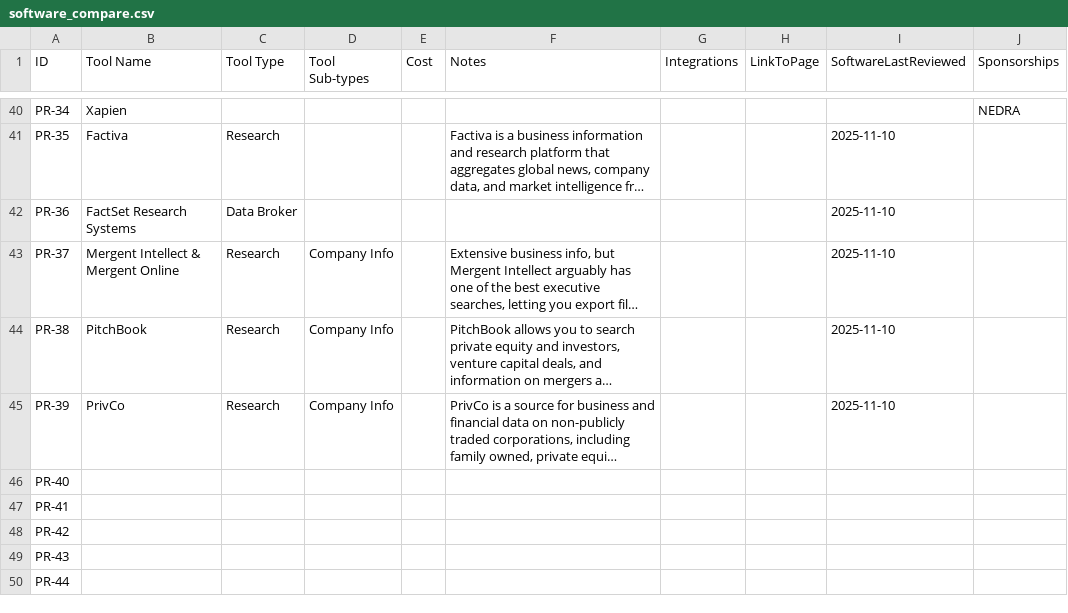
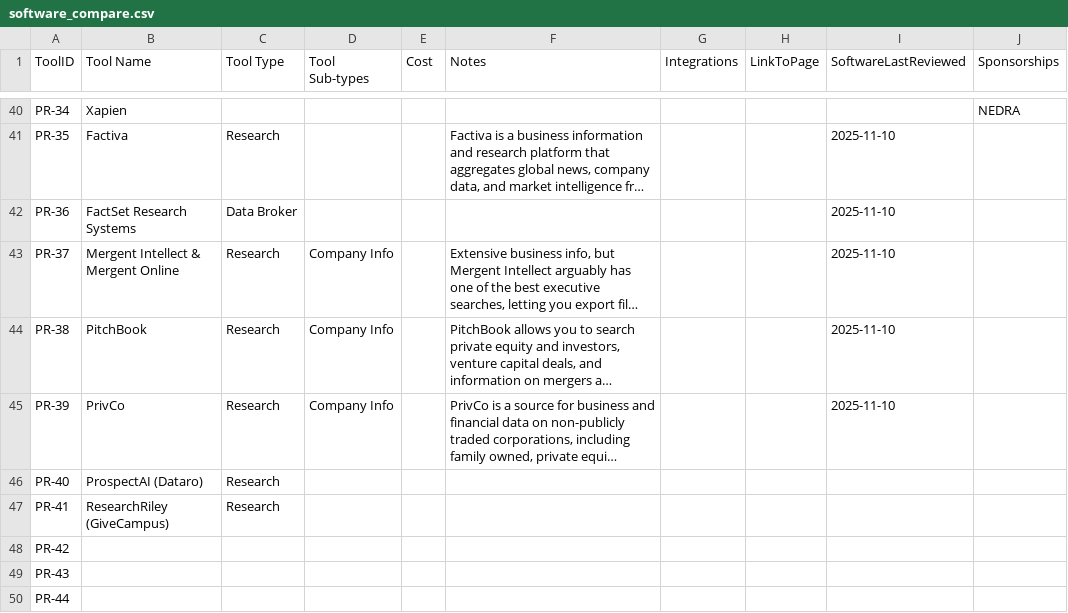
Before and after one commit to ApraUtah/ProspectResearchToolkit, a CSV file: data/software_compare.csv, drawn as a sheet; only a part is shown, gaps mark what is left out; long unchanged cells end in …; removed rows and columns are numbered as before the commit, all else as after; the diff names each change by its address in the sheet, - before the commit and + after, or states it on an @@ line.

```diff
--- a/data/software_compare.csv
+++ b/data/software_compare.csv
-A1: ID
+A1: ToolID
-row 46: PR-40
-row 47: PR-41
+row 46: PR-40 | ProspectAI (Dataro) | Research
+row 47: PR-41 | ResearchRiley (GiveCampus) | Research
```
Also changed, not shown: data/pr_tool_comparisons.csv, data/prospectresearch_obstacles.csv, 2 other files.
